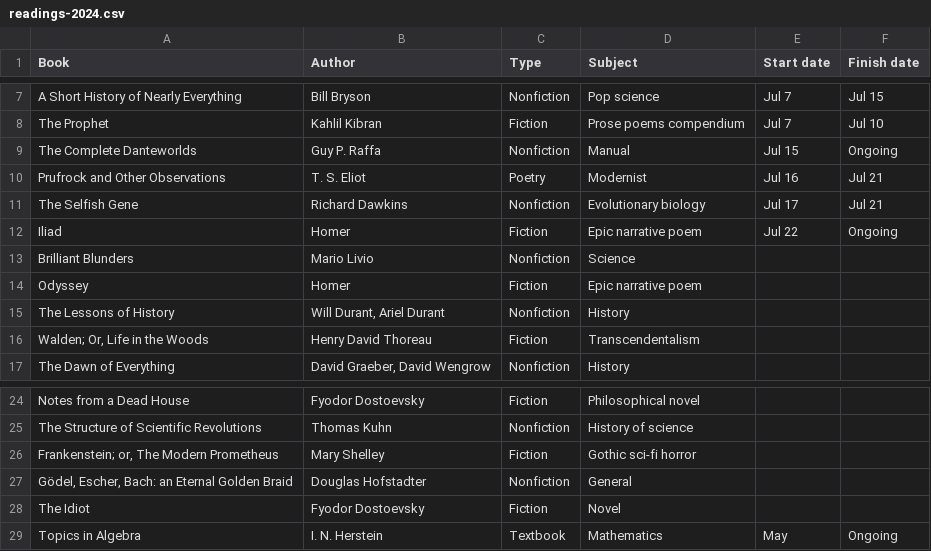
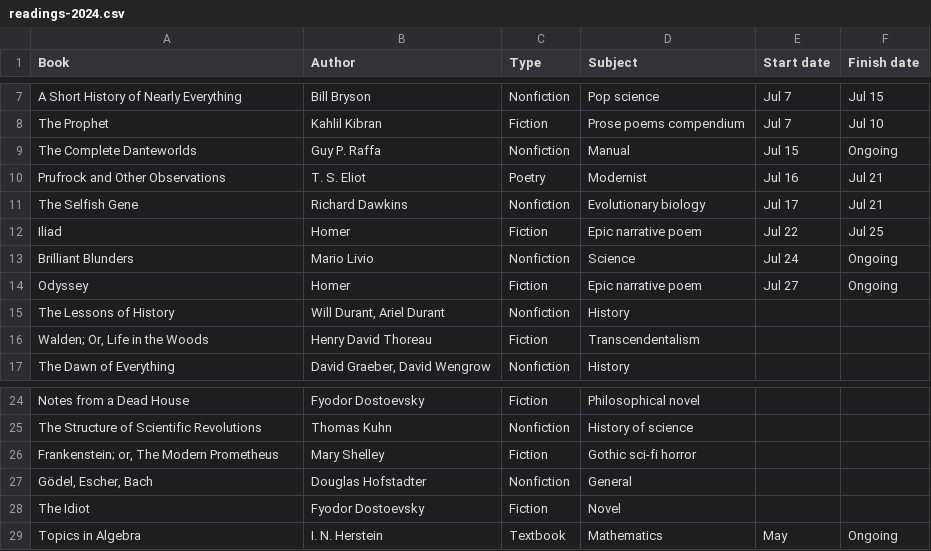
Before and after one commit to huidr/faves, a CSV file: catalogue/readings-2024.csv, drawn as a sheet; only a part is shown, gaps mark what is left out.

Commit message:
Update readings-2024.csv

```diff
--- a/catalogue/readings-2024.csv
+++ b/catalogue/readings-2024.csv
@@ -11,5 +11,5 @@ Prufrock and Other Observations, T. S. Eliot, Poetry, Modernist, Jul 16, Jul 21
 The Selfish Gene, Richard Dawkins, Nonfiction, Evolutionary biology, Jul 17, Jul 21
-Iliad, Homer, Fiction, Epic narrative poem, Jul 22, Ongoing
-Brilliant Blunders, Mario Livio, Nonfiction, Science, ,
-Odyssey, Homer, Fiction, Epic narrative poem, ,
+Iliad, Homer, Fiction, Epic narrative poem, Jul 22, Jul 25
+Brilliant Blunders, Mario Livio, Nonfiction, Science, Jul 24, Ongoing
+Odyssey, Homer, Fiction, Epic narrative poem, Jul 27, Ongoing
 The Lessons of History, "Will Durant, Ariel Durant", Nonfiction, History, ,
@@ -26,3 +26,3 @@ The Structure of Scientific Revolutions, Thomas Kuhn, Nonfiction, History of sci
 "Frankenstein; or, The Modern Prometheus", Mary Shelley, Fiction, Gothic sci-fi horror, ,
-"Gödel, Escher, Bach: an Eternal Golden Braid", Douglas Hofstadter, Nonfiction, General, ,
+"Gödel, Escher, Bach", Douglas Hofstadter, Nonfiction, General, ,
 The Idiot, Fyodor Dostoevsky, Fiction, Novel, ,
```
